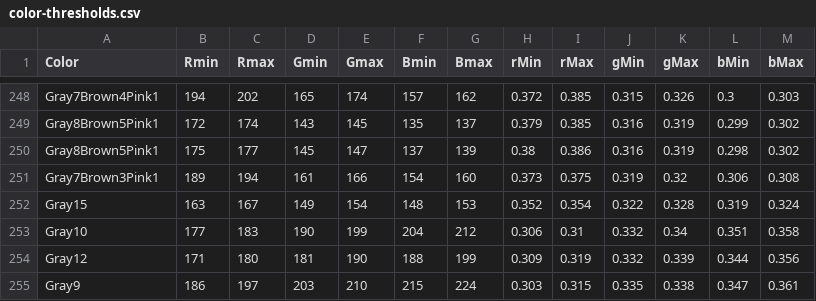
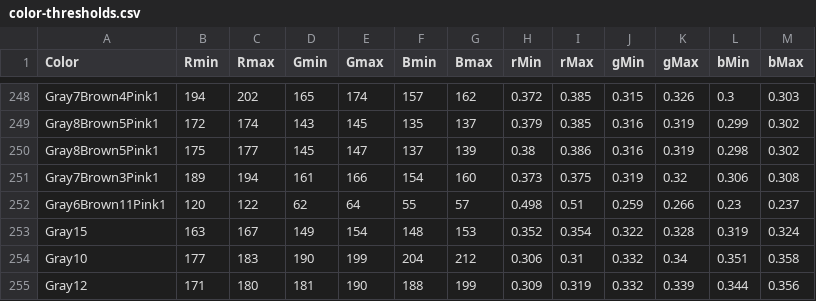
Before and after one commit to theunknowner/Thresholds, a CSV file: Thresholds/color-thresholds.csv, drawn as a sheet; only a part is shown, gaps mark what is left out; the shorter side is filled out with more unchanged rows.

Commit message:
3/7/14 - r1.11 updated changes from clp8.jpg

```diff
--- a/Thresholds/color-thresholds.csv
+++ b/Thresholds/color-thresholds.csv
@@ -251,2 +251,3 @@ Gray8Brown5Pink1,175,177,145,147,137,139,0.38,0.386,0.316,0.319,0.298,0.302
 Gray7Brown3Pink1,189,194,161,166,154,160,0.373,0.375,0.319,0.32,0.306,0.308
+Gray6Brown11Pink1,120,122,62,64,55,57,0.498,0.51,0.259,0.266,0.23,0.237
 Gray15,163,167,149,154,148,153,0.352,0.354,0.322,0.328,0.319,0.324
```
